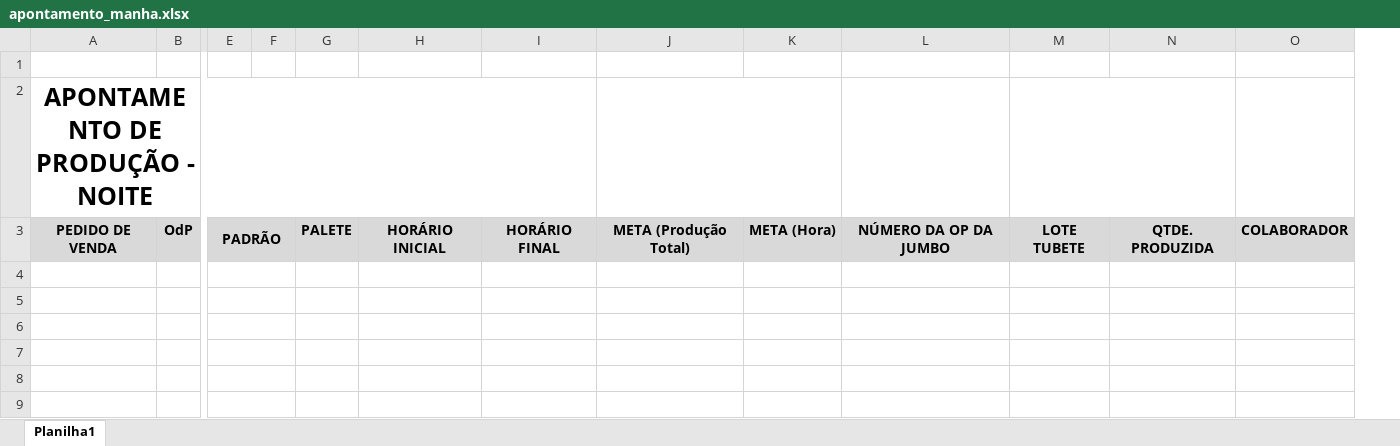
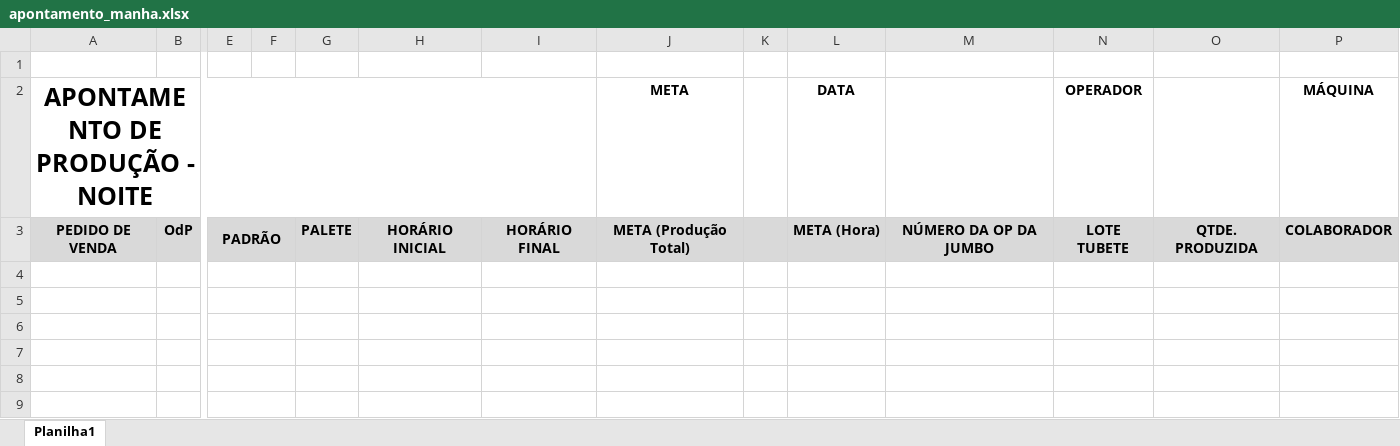
Before and after one commit to transformacao-digital123/Transformers, an Excel workbook: modelos/apontamento_manha.xlsx, sheet Planilha1, drawn as a sheet; only a part is shown, gaps mark what is left out; values as stored, in another font and other column widths than the file's, no borders; charts and pictures not drawn; removed rows and columns are numbered as before the commit, all else as after; rows hold the shown columns only; the diff names each change by its address in the sheet, - before the commit and + after, or states it on an @@ line.

```diff
--- a/modelos/apontamento_manha.xlsx (sheet Planilha1)
+++ b/modelos/apontamento_manha.xlsx (sheet Planilha1)
+column K, empty
-row 2: APONTAMENTO DE PRODUÇÃO - NOITE
+row 2: APONTAMENTO DE PRODUÇÃO - NOITE |  |  |  |  |  |  | META |  | DATA |  | OPERADOR |  | MÁQUINA
```
Also changed, not shown: charts or pictures, modelos/apontamento_noite.xlsx, 2 other files.
